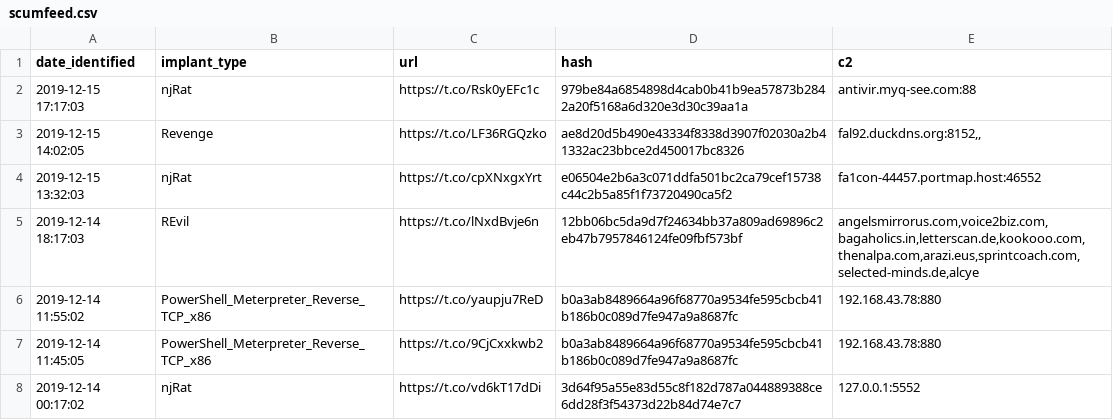
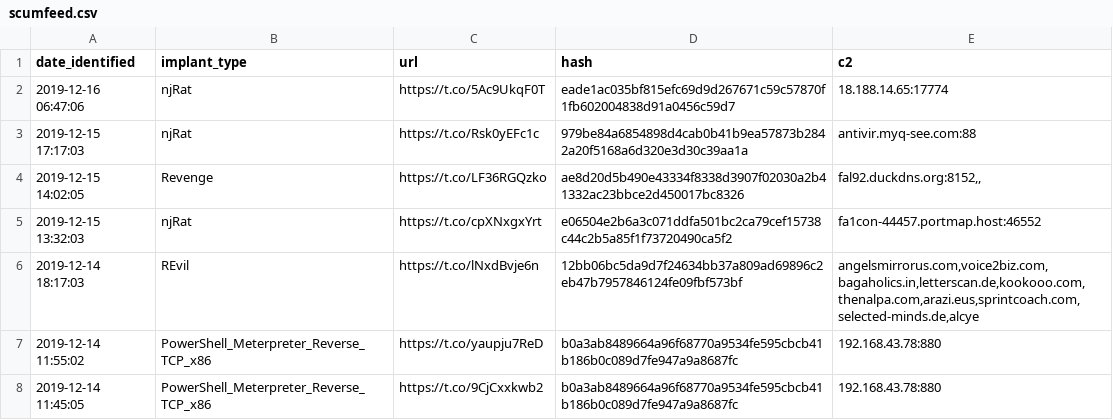
Before and after one commit to signalblur/ScumBots-DataFeed, a CSV file: scumfeed.csv, drawn as a sheet; only a part is shown; the shorter side is filled out with more unchanged rows.

```diff
--- a/scumfeed.csv
+++ b/scumfeed.csv
@@ -1,2 +1,3 @@
 date_identified,implant_type,url,hash,c2
+2019-12-16 06:47:06,njRat,https://t.co/5Ac9UkqF0T,eade1ac035bf815efc69d9d267671c59c57870f1fb602004838d91a0456c59d7,18.188.14.65:17774
 2019-12-15 17:17:03,njRat,https://t.co/Rsk0yEFc1c,979be84a6854898d4cab0b41b9ea57873b2842a20f5168a6d320e3d30c39aa1a,antivir.myq-see.com:88
```
Also changed, not shown: 1 other file.
